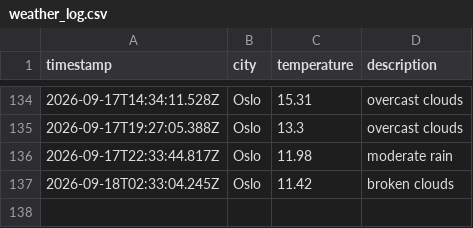
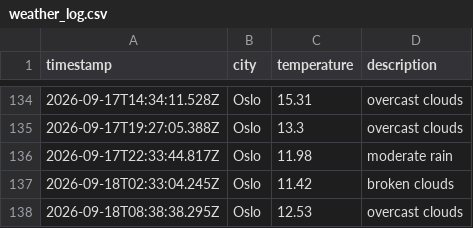
Before and after one commit to IAH02/weather_data_ops, a CSV file: data/weather_log.csv, drawn as a sheet; only a part is shown, gaps mark what is left out.

```diff
--- a/data/weather_log.csv
+++ b/data/weather_log.csv
@@ -137 +137,2 @@ timestamp,city,temperature,description
 2026-09-18T02:33:04.245Z,Oslo,11.42,broken clouds
+2026-09-18T08:38:38.295Z,Oslo,12.53,overcast clouds
```
Also changed, not shown: 1 other file.
